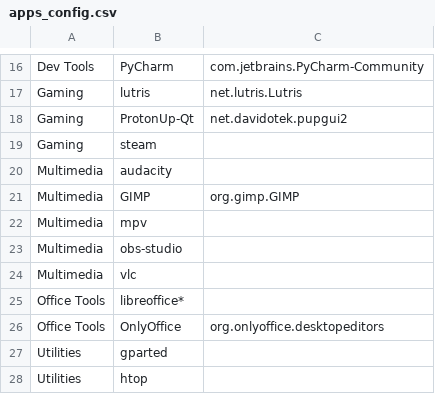
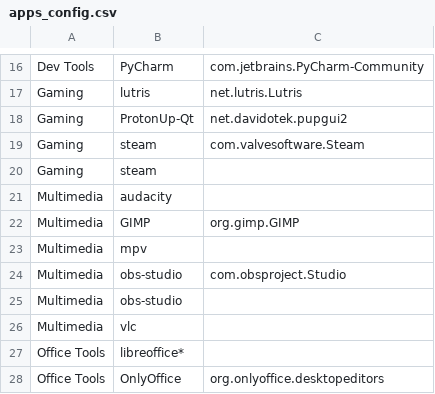
Before and after one commit to TheLinuxITGuy/Toolbox, a CSV file: apps_config.csv, drawn as a sheet; only a part is shown, gaps mark what is left out; the shorter side is filled out with more unchanged rows.

Commit message:
added more apps

```diff
--- a/apps_config.csv
+++ b/apps_config.csv
@@ -18,2 +18,3 @@ Gaming,lutris,net.lutris.Lutris
 Gaming,ProtonUp-Qt,net.davidotek.pupgui2
+Gaming,steam,com.valvesoftware.Steam
 Gaming,steam,
@@ -22,2 +23,3 @@ Multimedia,GIMP,org.gimp.GIMP
 Multimedia,mpv,
+Multimedia,obs-studio,com.obsproject.Studio
 Multimedia,obs-studio,
```
